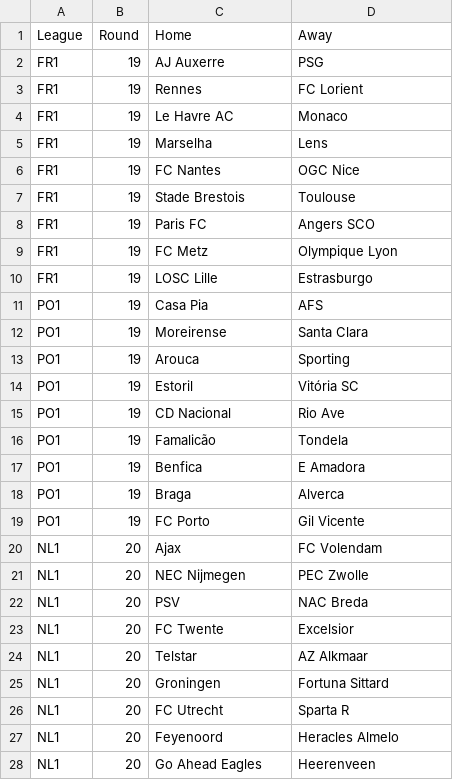
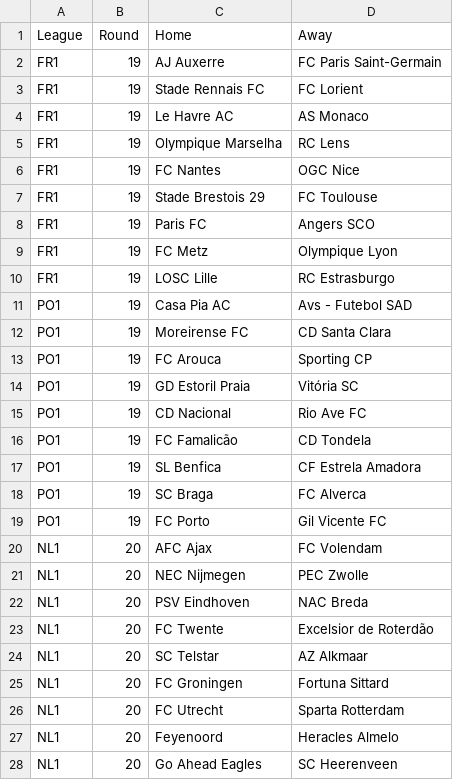
Before and after one commit to Boehme23/Website, a CSV file: Futebol Portugues/All_Proximos_Jogos.csv, drawn as a sheet; only a part is shown; the diff covers the shown part only.

```diff
--- a/Futebol Portugues/All_Proximos_Jogos.csv
+++ b/Futebol Portugues/All_Proximos_Jogos.csv
@@ -1,28 +1,28 @@
 League,Round,Home,Away
-FR1,19,AJ Auxerre,PSG
-FR1,19,Rennes,FC Lorient
-FR1,19,Le Havre AC,Monaco
-FR1,19,Marselha,Lens
+FR1,19,AJ Auxerre,FC Paris Saint-Germain
+FR1,19,Stade Rennais FC,FC Lorient
+FR1,19,Le Havre AC,AS Monaco
+FR1,19,Olympique Marselha,RC Lens
 FR1,19,FC Nantes,OGC Nice
-FR1,19,Stade Brestois,Toulouse
+FR1,19,Stade Brestois 29,FC Toulouse
 FR1,19,Paris FC,Angers SCO
 FR1,19,FC Metz,Olympique Lyon
-FR1,19,LOSC Lille,Estrasburgo
-PO1,19,Casa Pia,AFS
-PO1,19,Moreirense,Santa Clara
-PO1,19,Arouca,Sporting
-PO1,19,Estoril,Vitória SC
-PO1,19,CD Nacional,Rio Ave
-PO1,19,Famalicão,Tondela
-PO1,19,Benfica,E Amadora
-PO1,19,Braga,Alverca
-PO1,19,FC Porto,Gil Vicente
-NL1,20,Ajax,FC Volendam
+FR1,19,LOSC Lille,RC Estrasburgo
+PO1,19,Casa Pia AC,Avs - Futebol SAD
+PO1,19,Moreirense FC,CD Santa Clara
+PO1,19,FC Arouca,Sporting CP
+PO1,19,GD Estoril Praia,Vitória SC
+PO1,19,CD Nacional,Rio Ave FC
+PO1,19,FC Famalicão,CD Tondela
+PO1,19,SL Benfica,CF Estrela Amadora
+PO1,19,SC Braga,FC Alverca
+PO1,19,FC Porto,Gil Vicente FC
+NL1,20,AFC Ajax,FC Volendam
 NL1,20,NEC Nijmegen,PEC Zwolle
-NL1,20,PSV,NAC Breda
-NL1,20,FC Twente,Excelsior
-NL1,20,Telstar,AZ Alkmaar
-NL1,20,Groningen,Fortuna Sittard
-NL1,20,FC Utrecht,Sparta R
+NL1,20,PSV Eindhoven,NAC Breda
+NL1,20,FC Twente,Excelsior de Roterdão
+NL1,20,SC Telstar,AZ Alkmaar
+NL1,20,FC Groningen,Fortuna Sittard
+NL1,20,FC Utrecht,Sparta Rotterdam
 NL1,20,Feyenoord,Heracles Almelo
-NL1,20,Go Ahead Eagles,Heerenveen
+NL1,20,Go Ahead Eagles,SC Heerenveen
```
Also changed, not shown: 10 added rows, 10 removed rows and 32 edited cells elsewhere in this file, Futebol Portugues/Schedule_bundesliga.csv, Futebol Portugues/Schedule_eredivisie.csv, 16 other files.
